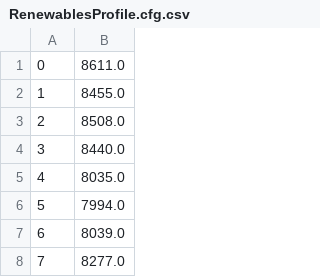
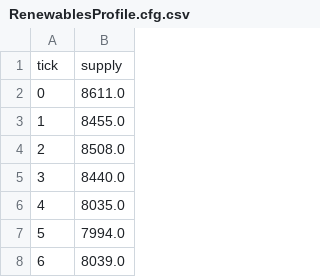
Before and after one commit to HSOINES/OekoFlex, a CSV file: run-config/scenario1/RenewablesProfile.cfg.csv, drawn as a sheet; only a part is shown; the shorter side is filled out with more unchanged rows; the diff names each change by its address in the sheet, - before the commit and + after, or states it on an @@ line.

Commit message:
Renewables Profile integrated

```diff
--- a/run-config/scenario1/RenewablesProfile.cfg.csv
+++ b/run-config/scenario1/RenewablesProfile.cfg.csv
+row 1: tick | supply
```
Also changed, not shown: 10 other files.
